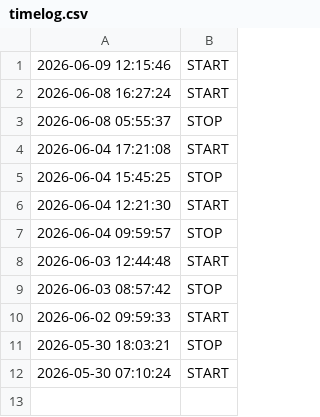
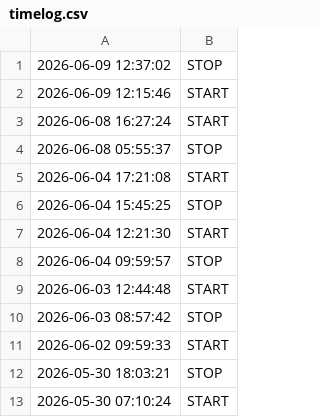
Before and after one commit to Elevationary/elevationary-main-site, a CSV file: docs/timelog.csv, drawn as a sheet; the diff names each change by its address in the sheet, - before the commit and + after, or states it on an @@ line.

Commit message:
chore: update timelog [skip ci]

```diff
--- a/docs/timelog.csv
+++ b/docs/timelog.csv
+row 1: 2026-06-09 12:37:02 | STOP
```
